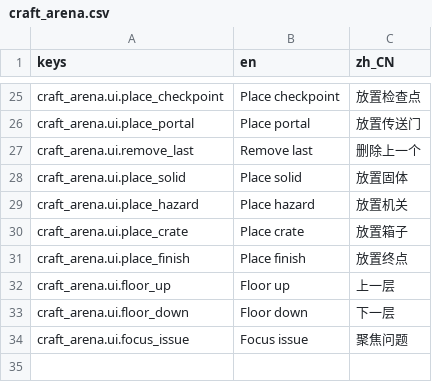
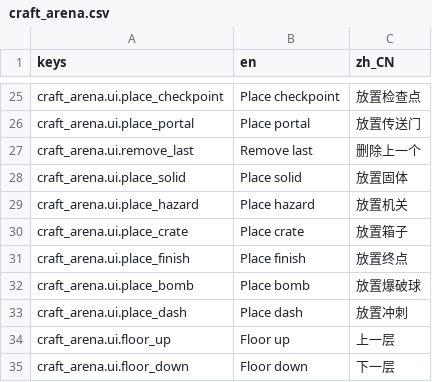
Before and after one commit to czmomocha/craftarena, a CSV file: game/content/locale/craft_arena.csv, drawn as a sheet; only a part is shown, gaps mark what is left out; the shorter side is filled out with more unchanged rows; the diff names each change by its address in the sheet, - before the commit and + after, or states it on an @@ line.

```diff
--- a/game/content/locale/craft_arena.csv
+++ b/game/content/locale/craft_arena.csv
+row 32: craft_arena.ui.place_bomb | Place bomb | 放置爆破球
+row 33: craft_arena.ui.place_dash | Place dash | 放置冲刺
```
Also changed, not shown: 35 other files.
